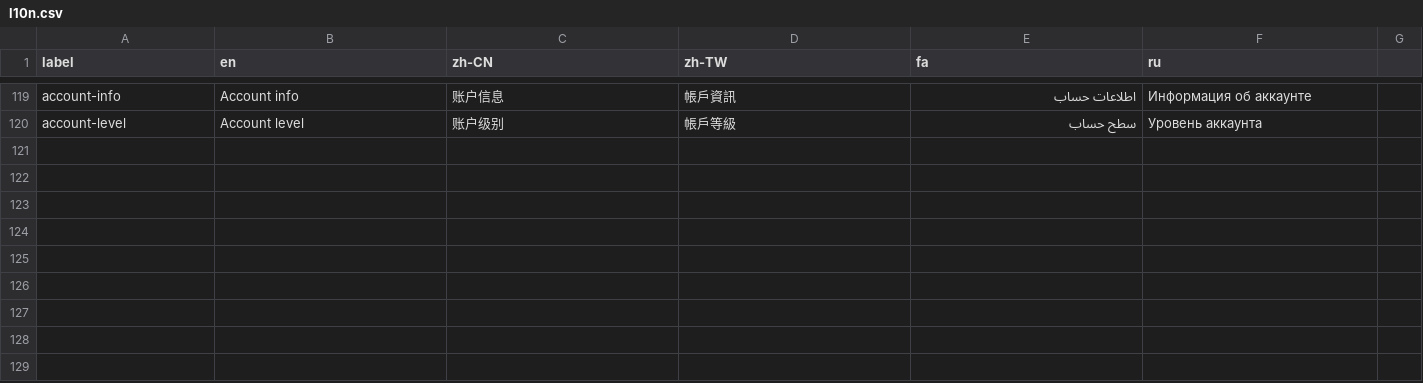
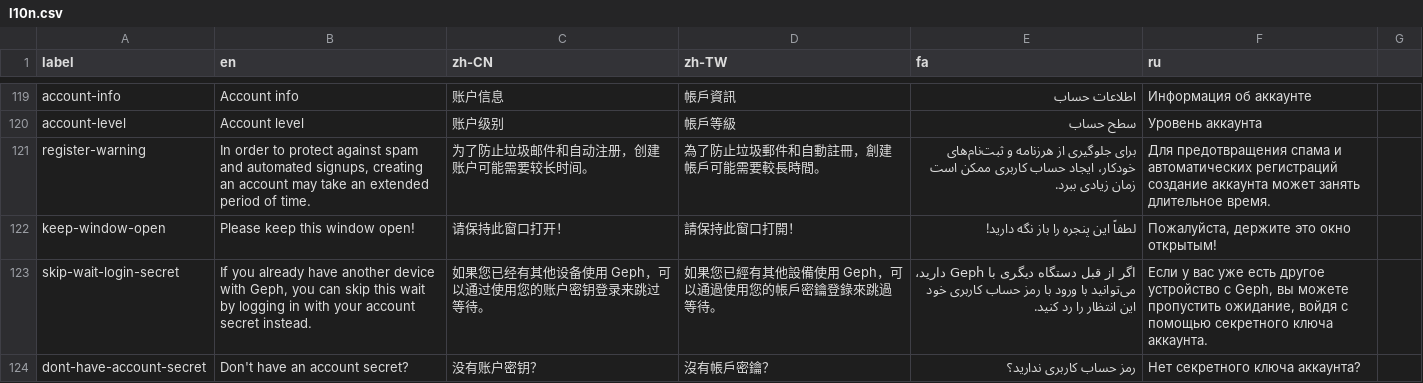
Before and after one commit to geph-official/gephgui, a CSV file: src/lib/l10n.csv, drawn as a sheet; only a part is shown, gaps mark what is left out.

```diff
--- a/src/lib/l10n.csv
+++ b/src/lib/l10n.csv
@@ -120 +120,5 @@ account-info,Account info,账户信息,帳戶資訊,اطلاعات حساب,Ин
 account-level,Account level,账户级别,帳戶等級,سطح حساب,Уровень аккаунта
+register-warning,"In order to protect against spam and automated signups, creating an account may take an extended period of time.","为了防止垃圾邮件和自动注册，创建账户可能需要较长时间。","為了防止垃圾郵件和自動註冊，創建帳戶可能需要較長時間。","برای جلوگیری از هرزنامه و ثبت‌نام‌های خودکار، ایجاد حساب کاربری ممکن است زمان زیادی ببرد.","Для предотвращения спама и автоматических регистраций создание аккаунта может занять длительное время."
+keep-window-open,"Please keep this window open!","请保持此窗口打开！","請保持此窗口打開！","لطفاً این پنجره را باز نگه دارید!","Пожалуйста, держите это окно открытым!"
+skip-wait-login-secret,"If you already have another device with Geph, you can skip this wait by logging in with your account secret instead.","如果您已经有其他设备使用 Geph，可以通过使用您的账户密钥登录来跳过等待。","如果您已經有其他設備使用 Geph，可以通過使用您的帳戶密鑰登錄來跳過等待。","اگر از قبل دستگاه دیگری با Geph دارید، می‌توانید با ورود با رمز حساب کاربری خود این انتظار را رد کنید.","Если у вас уже есть другое устройство с Geph, вы можете пропустить ожидание, войдя с помощью секретного ключа аккаунта."
+dont-have-account-secret,"Don't have an account secret?","没有账户密钥？","沒有帳戶密鑰？","رمز حساب کاربری ندارید؟","Нет секретного ключа аккаунта?"
```
Also changed, not shown: 4 other files.
